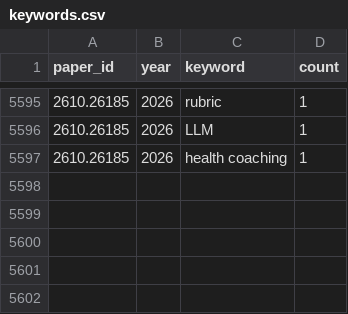
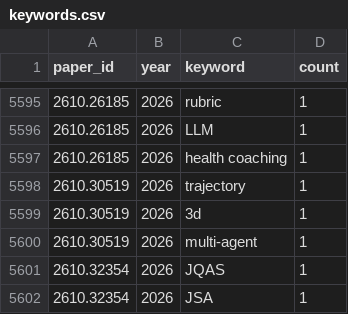
Before and after one commit to hats0902/tableau_arxiv, a CSV file: keywords.csv, drawn as a sheet; only a part is shown, gaps mark what is left out; the diff names each change by its address in the sheet, - before the commit and + after, or states it on an @@ line.

```diff
--- a/keywords.csv
+++ b/keywords.csv
+row 5598: 2610.30519 | 2026 | trajectory | 1
+row 5599: 2610.30519 | 2026 | 3d | 1
+row 5600: 2610.30519 | 2026 | multi-agent | 1
+row 5601: 2610.32354 | 2026 | JQAS | 1
+row 5602: 2610.32354 | 2026 | JSA | 1
```
Also changed, not shown: paper_categories.csv, 1 other file.
